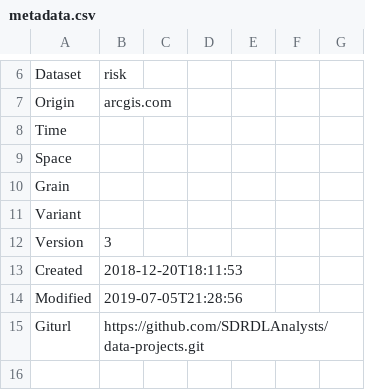
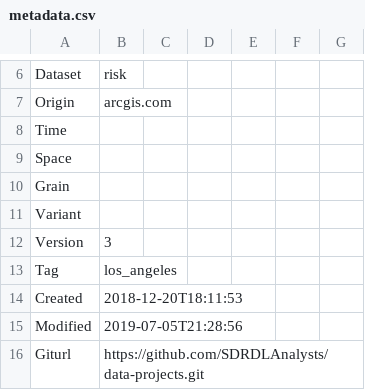
Before and after one commit to sandiegodata-projects/homelessness, a CSV file: datasets/arcgis.com-risk/metadata.csv, drawn as a sheet; only a part is shown, gaps mark what is left out; the shorter side is filled out with more unchanged rows; the diff names each change by its address in the sheet, - before the commit and + after, or states it on an @@ line.

```diff
--- a/datasets/arcgis.com-risk/metadata.csv
+++ b/datasets/arcgis.com-risk/metadata.csv
+row 13: Tag | los_angeles
```
Also changed, not shown: datasets/economicrt.org-demographic_survey/metadata.csv, datasets/lahsa.org-homeless_count/metadata.csv, 12 other files.
